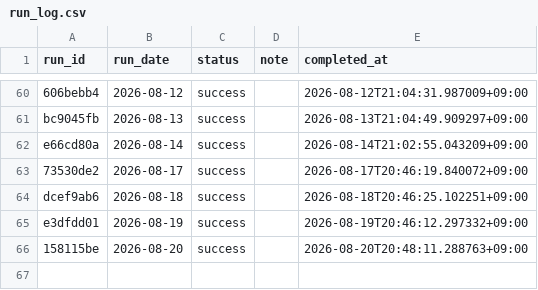
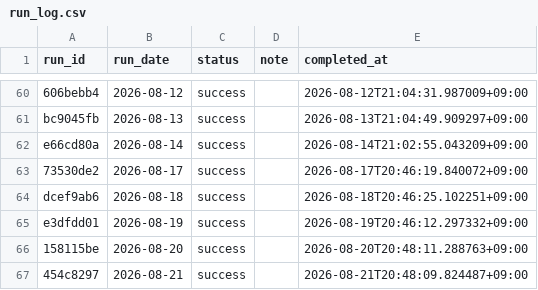
Before and after one commit to zamaxg5ktkyms9/S-Quant, a CSV file: backups/sheets/run_log.csv, drawn as a sheet; only a part is shown, gaps mark what is left out.

```diff
--- a/backups/sheets/run_log.csv
+++ b/backups/sheets/run_log.csv
@@ -66 +66,2 @@ e3dfdd01,2026-08-19,success,,2026-08-19T20:46:12.297332+09:00
 158115be,2026-08-20,success,,2026-08-20T20:48:11.288763+09:00
+454c8297,2026-08-21,success,,2026-08-21T20:48:09.824487+09:00
```
Also changed, not shown: backups/sheets/portfolio.csv.
